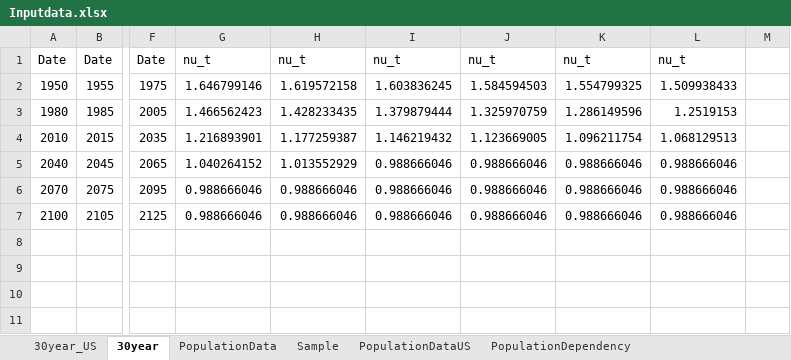
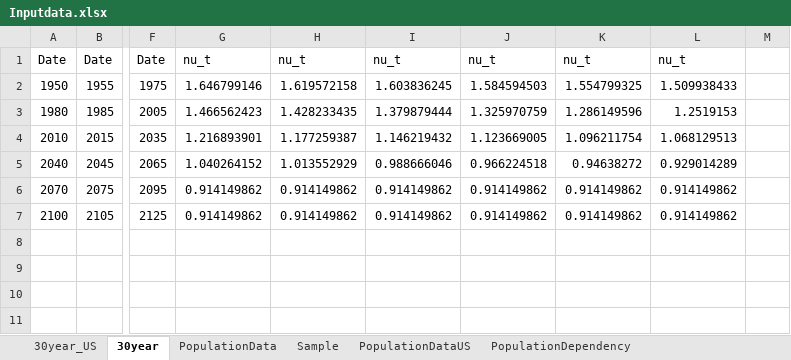
Before and after one commit to ChampionApe/SocialSecurityDesign, an Excel workbook: Inputdata.xlsx, sheet 30year, drawn as a sheet; only a part is shown, gaps mark what is left out; values as stored, in another font and other column widths than the file's, no borders; the diff names each change by its address in the sheet, - before the commit and + after, or states it on an @@ line.

```diff
--- a/Inputdata.xlsx (sheet 30year)
+++ b/Inputdata.xlsx (sheet 30year)
-J5: 0.988666046
+J5: 0.966224518
-K5: 0.988666046
+K5: 0.94638272
-L5: 0.988666046
+L5: 0.929014289
-G6:G7: 0.988666046
+G6:G7: 0.914149862
-H6:H7: 0.988666046
+H6:H7: 0.914149862
-I6:I7: 0.988666046
+I6:I7: 0.914149862
-J6:J7: 0.988666046
+J6:J7: 0.914149862
-K6:K7: 0.988666046
+K6:K7: 0.914149862
-L6:L7: 0.988666046
+L6:L7: 0.914149862
```
Also changed, not shown: sheet PopulationData, sheet PopulationDependency, 19 other files.
